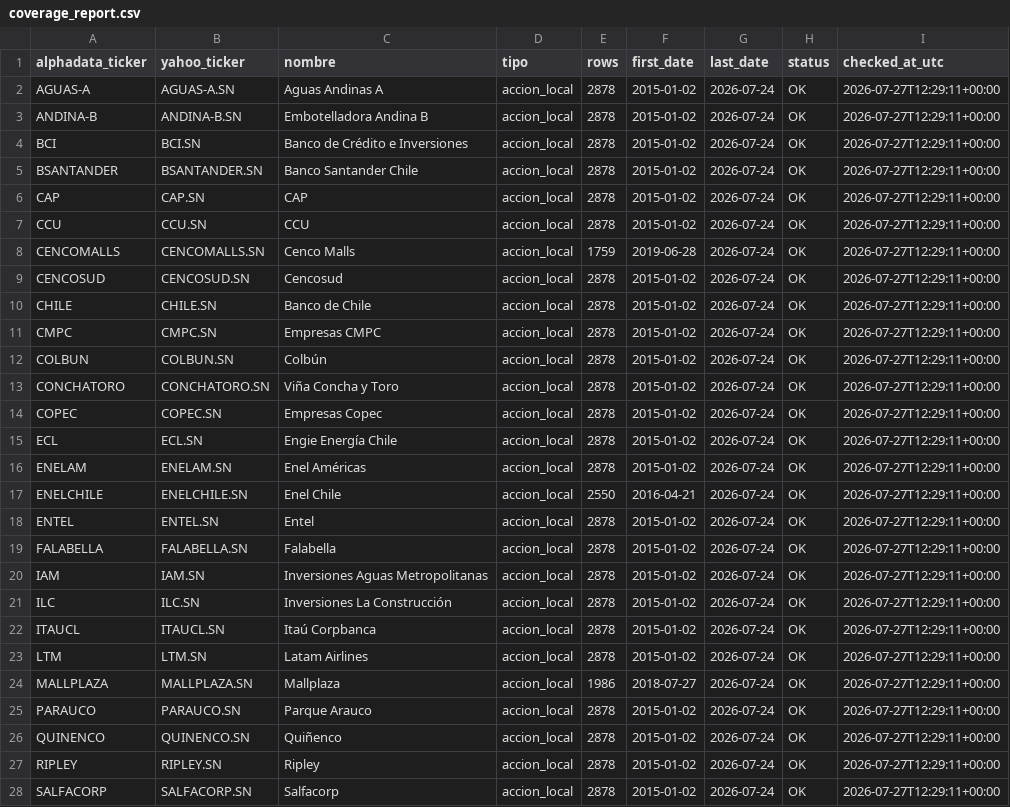
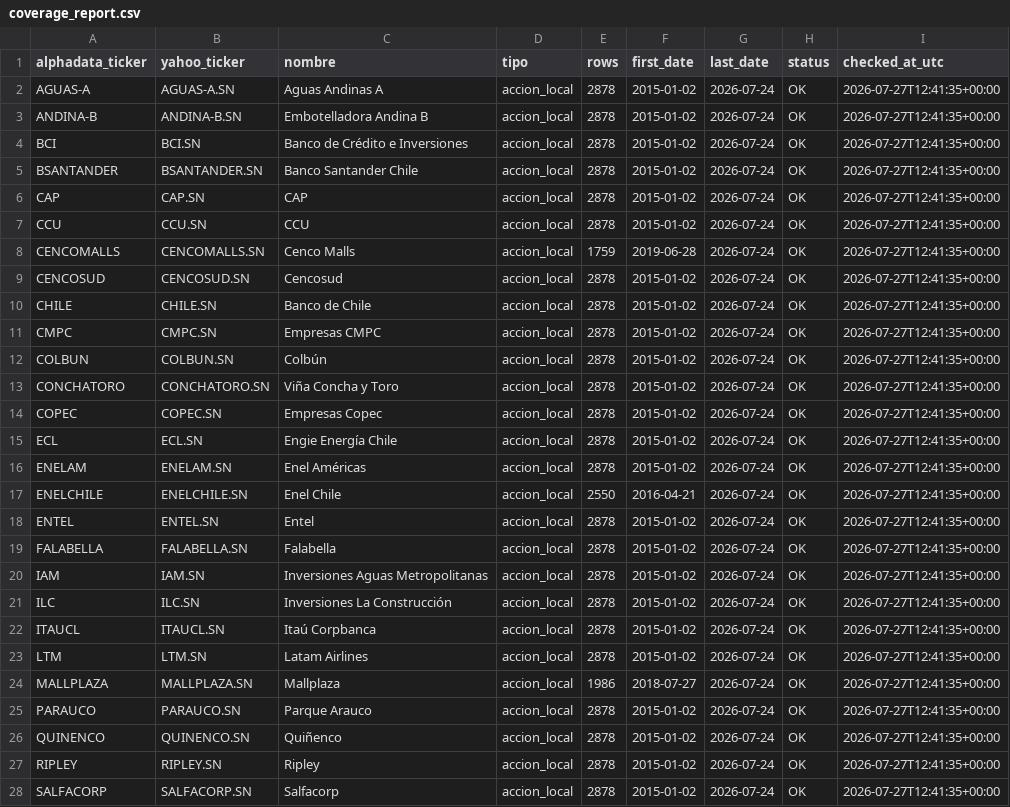
Before and after one commit to rodrigoaguirrediaz6644/alphadata-beta, a CSV file: data/coverage_report.csv, drawn as a sheet; only a part is shown; the diff covers the shown part only.

```diff
--- a/data/coverage_report.csv
+++ b/data/coverage_report.csv
@@ -1,28 +1,28 @@
 alphadata_ticker,yahoo_ticker,nombre,tipo,rows,first_date,last_date,status,checked_at_utc
-AGUAS-A,AGUAS-A.SN,Aguas Andinas A,accion_local,2878,2015-01-02,2026-07-24,OK,2026-07-27T12:29:11+00:00
-ANDINA-B,ANDINA-B.SN,Embotelladora Andina B,accion_local,2878,2015-01-02,2026-07-24,OK,2026-07-27T12:29:11+00:00
-BCI,BCI.SN,Banco de Crédito e Inversiones,accion_local,2878,2015-01-02,2026-07-24,OK,2026-07-27T12:29:11+00:00
-BSANTANDER,BSANTANDER.SN,Banco Santander Chile,accion_local,2878,2015-01-02,2026-07-24,OK,2026-07-27T12:29:11+00:00
-CAP,CAP.SN,CAP,accion_local,2878,2015-01-02,2026-07-24,OK,2026-07-27T12:29:11+00:00
-CCU,CCU.SN,CCU,accion_local,2878,2015-01-02,2026-07-24,OK,2026-07-27T12:29:11+00:00
-CENCOMALLS,CENCOMALLS.SN,Cenco Malls,accion_local,1759,2019-06-28,2026-07-24,OK,2026-07-27T12:29:11+00:00
-CENCOSUD,CENCOSUD.SN,Cencosud,accion_local,2878,2015-01-02,2026-07-24,OK,2026-07-27T12:29:11+00:00
-CHILE,CHILE.SN,Banco de Chile,accion_local,2878,2015-01-02,2026-07-24,OK,2026-07-27T12:29:11+00:00
-CMPC,CMPC.SN,Empresas CMPC,accion_local,2878,2015-01-02,2026-07-24,OK,2026-07-27T12:29:11+00:00
-COLBUN,COLBUN.SN,Colbún,accion_local,2878,2015-01-02,2026-07-24,OK,2026-07-27T12:29:11+00:00
-CONCHATORO,CONCHATORO.SN,Viña Concha y Toro,accion_local,2878,2015-01-02,2026-07-24,OK,2026-07-27T12:29:11+00:00
-COPEC,COPEC.SN,Empresas Copec,accion_local,2878,2015-01-02,2026-07-24,OK,2026-07-27T12:29:11+00:00
-ECL,ECL.SN,Engie Energía Chile,accion_local,2878,2015-01-02,2026-07-24,OK,2026-07-27T12:29:11+00:00
-ENELAM,ENELAM.SN,Enel Américas,accion_local,2878,2015-01-02,2026-07-24,OK,2026-07-27T12:29:11+00:00
-ENELCHILE,ENELCHILE.SN,Enel Chile,accion_local,2550,2016-04-21,2026-07-24,OK,2026-07-27T12:29:11+00:00
-ENTEL,ENTEL.SN,Entel,accion_local,2878,2015-01-02,2026-07-24,OK,2026-07-27T12:29:11+00:00
-FALABELLA,FALABELLA.SN,Falabella,accion_local,2878,2015-01-02,2026-07-24,OK,2026-07-27T12:29:11+00:00
-IAM,IAM.SN,Inversiones Aguas Metropolitanas,accion_local,2878,2015-01-02,2026-07-24,OK,2026-07-27T12:29:11+00:00
-ILC,ILC.SN,Inversiones La Construcción,accion_local,2878,2015-01-02,2026-07-24,OK,2026-07-27T12:29:11+00:00
-ITAUCL,ITAUCL.SN,Itaú Corpbanca,accion_local,2878,2015-01-02,2026-07-24,OK,2026-07-27T12:29:11+00:00
-LTM,LTM.SN,Latam Airlines,accion_local,2878,2015-01-02,2026-07-24,OK,2026-07-27T12:29:11+00:00
-MALLPLAZA,MALLPLAZA.SN,Mallplaza,accion_local,1986,2018-07-27,2026-07-24,OK,2026-07-27T12:29:11+00:00
-PARAUCO,PARAUCO.SN,Parque Arauco,accion_local,2878,2015-01-02,2026-07-24,OK,2026-07-27T12:29:11+00:00
-QUINENCO,QUINENCO.SN,Quiñenco,accion_local,2878,2015-01-02,2026-07-24,OK,2026-07-27T12:29:11+00:00
-RIPLEY,RIPLEY.SN,Ripley,accion_local,2878,2015-01-02,2026-07-24,OK,2026-07-27T12:29:11+00:00
-SALFACORP,SALFACORP.SN,Salfacorp,accion_local,2878,2015-01-02,2026-07-24,OK,2026-07-27T12:29:11+00:00
+AGUAS-A,AGUAS-A.SN,Aguas Andinas A,accion_local,2878,2015-01-02,2026-07-24,OK,2026-07-27T12:41:35+00:00
+ANDINA-B,ANDINA-B.SN,Embotelladora Andina B,accion_local,2878,2015-01-02,2026-07-24,OK,2026-07-27T12:41:35+00:00
+BCI,BCI.SN,Banco de Crédito e Inversiones,accion_local,2878,2015-01-02,2026-07-24,OK,2026-07-27T12:41:35+00:00
+BSANTANDER,BSANTANDER.SN,Banco Santander Chile,accion_local,2878,2015-01-02,2026-07-24,OK,2026-07-27T12:41:35+00:00
+CAP,CAP.SN,CAP,accion_local,2878,2015-01-02,2026-07-24,OK,2026-07-27T12:41:35+00:00
+CCU,CCU.SN,CCU,accion_local,2878,2015-01-02,2026-07-24,OK,2026-07-27T12:41:35+00:00
+CENCOMALLS,CENCOMALLS.SN,Cenco Malls,accion_local,1759,2019-06-28,2026-07-24,OK,2026-07-27T12:41:35+00:00
+CENCOSUD,CENCOSUD.SN,Cencosud,accion_local,2878,2015-01-02,2026-07-24,OK,2026-07-27T12:41:35+00:00
+CHILE,CHILE.SN,Banco de Chile,accion_local,2878,2015-01-02,2026-07-24,OK,2026-07-27T12:41:35+00:00
+CMPC,CMPC.SN,Empresas CMPC,accion_local,2878,2015-01-02,2026-07-24,OK,2026-07-27T12:41:35+00:00
+COLBUN,COLBUN.SN,Colbún,accion_local,2878,2015-01-02,2026-07-24,OK,2026-07-27T12:41:35+00:00
+CONCHATORO,CONCHATORO.SN,Viña Concha y Toro,accion_local,2878,2015-01-02,2026-07-24,OK,2026-07-27T12:41:35+00:00
+COPEC,COPEC.SN,Empresas Copec,accion_local,2878,2015-01-02,2026-07-24,OK,2026-07-27T12:41:35+00:00
+ECL,ECL.SN,Engie Energía Chile,accion_local,2878,2015-01-02,2026-07-24,OK,2026-07-27T12:41:35+00:00
+ENELAM,ENELAM.SN,Enel Américas,accion_local,2878,2015-01-02,2026-07-24,OK,2026-07-27T12:41:35+00:00
+ENELCHILE,ENELCHILE.SN,Enel Chile,accion_local,2550,2016-04-21,2026-07-24,OK,2026-07-27T12:41:35+00:00
+ENTEL,ENTEL.SN,Entel,accion_local,2878,2015-01-02,2026-07-24,OK,2026-07-27T12:41:35+00:00
+FALABELLA,FALABELLA.SN,Falabella,accion_local,2878,2015-01-02,2026-07-24,OK,2026-07-27T12:41:35+00:00
+IAM,IAM.SN,Inversiones Aguas Metropolitanas,accion_local,2878,2015-01-02,2026-07-24,OK,2026-07-27T12:41:35+00:00
+ILC,ILC.SN,Inversiones La Construcción,accion_local,2878,2015-01-02,2026-07-24,OK,2026-07-27T12:41:35+00:00
+ITAUCL,ITAUCL.SN,Itaú Corpbanca,accion_local,2878,2015-01-02,2026-07-24,OK,2026-07-27T12:41:35+00:00
+LTM,LTM.SN,Latam Airlines,accion_local,2878,2015-01-02,2026-07-24,OK,2026-07-27T12:41:35+00:00
+MALLPLAZA,MALLPLAZA.SN,Mallplaza,accion_local,1986,2018-07-27,2026-07-24,OK,2026-07-27T12:41:35+00:00
+PARAUCO,PARAUCO.SN,Parque Arauco,accion_local,2878,2015-01-02,2026-07-24,OK,2026-07-27T12:41:35+00:00
+QUINENCO,QUINENCO.SN,Quiñenco,accion_local,2878,2015-01-02,2026-07-24,OK,2026-07-27T12:41:35+00:00
+RIPLEY,RIPLEY.SN,Ripley,accion_local,2878,2015-01-02,2026-07-24,OK,2026-07-27T12:41:35+00:00
+SALFACORP,SALFACORP.SN,Salfacorp,accion_local,2878,2015-01-02,2026-07-24,OK,2026-07-27T12:41:35+00:00
```
Also changed, not shown: 18 edited cells elsewhere in this file, data/audit_sigma6.csv, data/historical_model_nav.csv, 5 other files.
